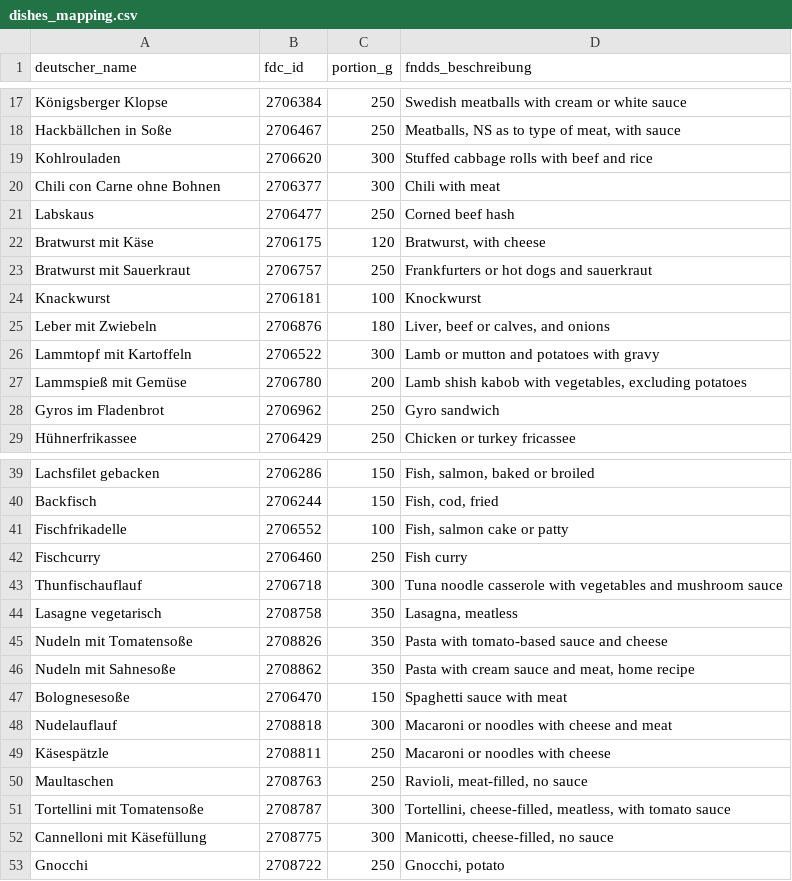
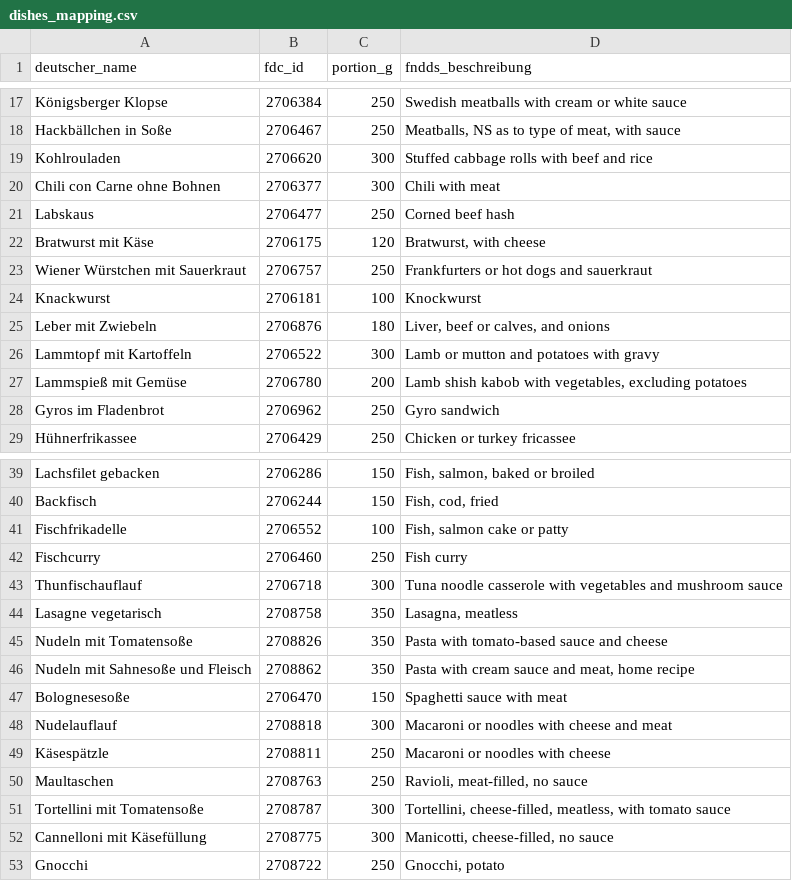
Before and after one commit to Starlosss/Kalorien-Tracker, a CSV file: tools/dishes_mapping.csv, drawn as a sheet; only a part is shown, gaps mark what is left out.

```diff
--- a/tools/dishes_mapping.csv
+++ b/tools/dishes_mapping.csv
@@ -22,3 +22,3 @@ Labskaus,2706477,250,Corned beef hash
 Bratwurst mit Käse,2706175,120,"Bratwurst, with cheese"
-Bratwurst mit Sauerkraut,2706757,250,Frankfurters or hot dogs and sauerkraut
+Wiener Würstchen mit Sauerkraut,2706757,250,Frankfurters or hot dogs and sauerkraut
 Knackwurst,2706181,100,Knockwurst
@@ -45,3 +45,3 @@ Lasagne vegetarisch,2708758,350,"Lasagna, meatless"
 Nudeln mit Tomatensoße,2708826,350,Pasta with tomato-based sauce and cheese
-Nudeln mit Sahnesoße,2708862,350,"Pasta with cream sauce and meat, home recipe"
+Nudeln mit Sahnesoße und Fleisch,2708862,350,"Pasta with cream sauce and meat, home recipe"
 Bolognesesoße,2706470,150,Spaghetti sauce with meat
```
Also changed, not shown: 4 other files.
